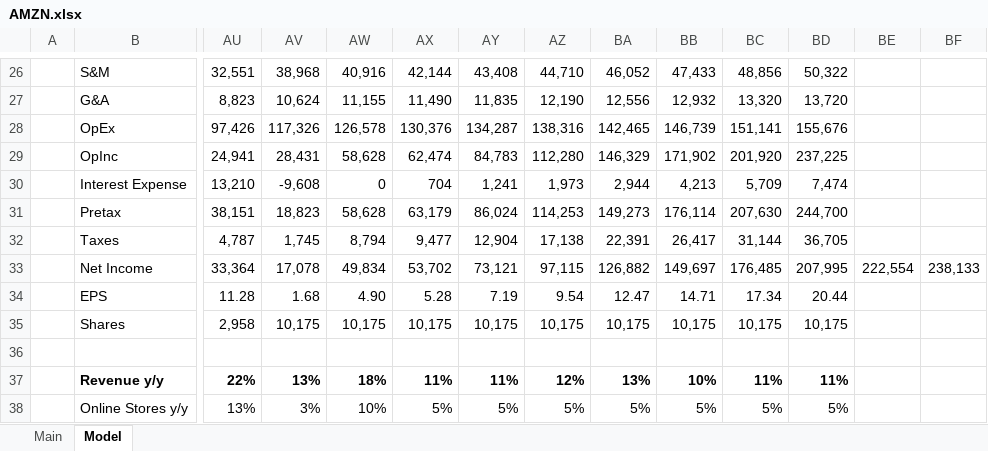
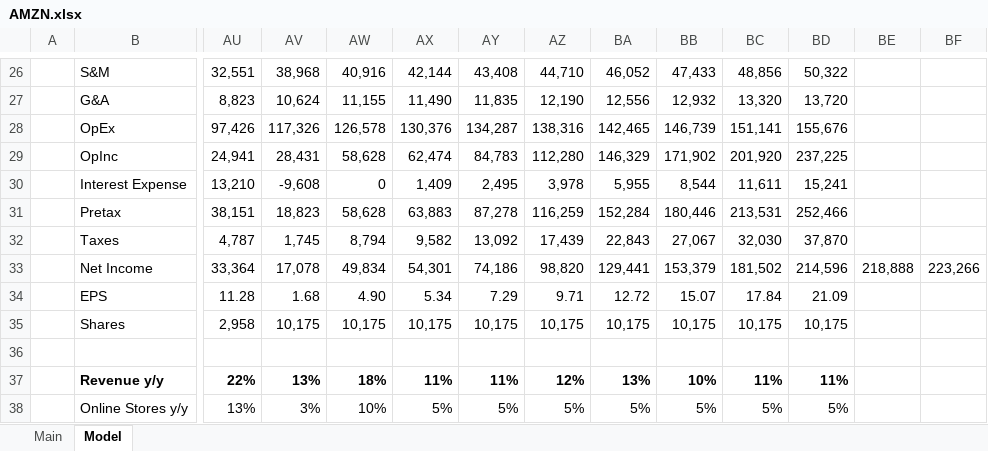
Before and after one commit to TheMichaelKamin/models, an Excel workbook: AMZN.xlsx, sheet Model, drawn as a sheet; only a part is shown, gaps mark what is left out; values as stored, in another font and other column widths than the file's, no borders; charts and pictures not drawn; removed rows and columns are numbered as before the commit, all else as after; rows hold the shown columns only; the diff covers the shown part only; the diff names each change by its address in the sheet, - before the commit and + after, or states it on an @@ line.

```diff
--- a/AMZN.xlsx (sheet Model)
+++ b/AMZN.xlsx (sheet Model)
-AX30: 704
+AX30: 1,409
-AY30: 1,241
+AY30: 2,495
-AZ30: 1,973
+AZ30: 3,978
-BA30: 2,944
+BA30: 5,955
-BB30: 4,213
+BB30: 8,544
-BC30: 5,709
+BC30: 11,611
-BD30: 7,474
+BD30: 15,241
-AX31: 63,179
+AX31: 63,883
-AY31: 86,024
+AY31: 87,278
-AZ31: 114,253
+AZ31: 116,259
-BA31: 149,273
+BA31: 152,284
-BB31: 176,114
+BB31: 180,446
-BC31: 207,630
+BC31: 213,531
-BD31: 244,700
+BD31: 252,466
-AX32: 9,477
+AX32: 9,582
-AY32: 12,904
+AY32: 13,092
-AZ32: 17,138
+AZ32: 17,439
-BA32: 22,391
+BA32: 22,843
-BB32: 26,417
+BB32: 27,067
-BC32: 31,144
+BC32: 32,030
-BD32: 36,705
+BD32: 37,870
-row 33:  | Net Income | 33,364 | 17,078 | 49,834 | 53,702 | 73,121 | 97,115 | 126,882 | 149,697 | 176,485 | 207,995 | 222,554 | 238,133
+row 33:  | Net Income | 33,364 | 17,078 | 49,834 | 54,301 | 74,186 | 98,820 | 129,441 | 153,379 | 181,502 | 214,596 | 218,888 | 223,266
-AX34: 5.28
+AX34: 5.34
-AY34: 7.19
+AY34: 7.29
-AZ34: 9.54
+AZ34: 9.71
-BA34: 12.47
+BA34: 12.72
-BB34: 14.71
+BB34: 15.07
-BC34: 17.34
+BC34: 17.84
-BD34: 20.44
+BD34: 21.09
```
Also changed, not shown: 12 edited cells elsewhere in this sheet, 2 other files.
